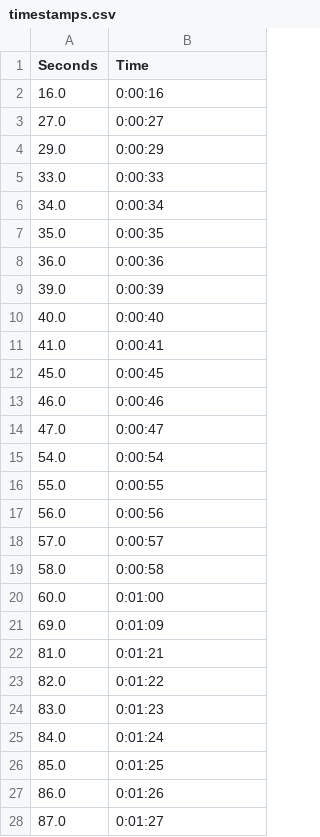
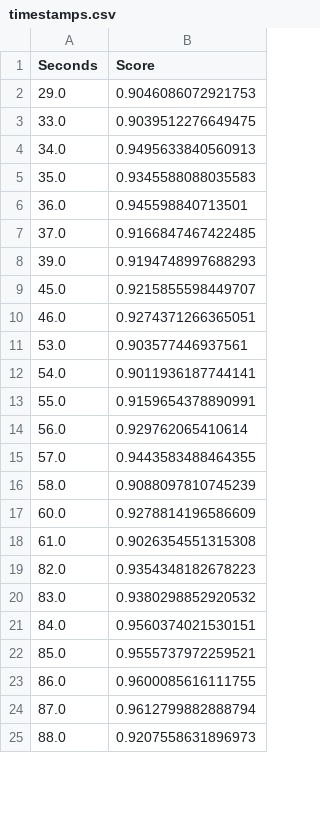
Before and after one commit to AlbertoV5/DxTracker-Reaper, a CSV file: timestamps.csv, drawn as a sheet; only a part is shown; the diff covers the shown part only.

Commit message:
Version 0.1 DxTracker for Reaper
Need to add multiple speaker comatibility
Need to add 'no marker where other speaker talks' optiom
Need to add no .csv option, add score to marker as 100% and make it so you can run the script from Reaper.
Need to add reload project or instantly open created project.

```diff
--- a/timestamps.csv
+++ b/timestamps.csv
@@ -1,28 +1,25 @@
-Seconds,Time
-16.0,0:00:16
-27.0,0:00:27
-29.0,0:00:29
-33.0,0:00:33
-34.0,0:00:34
-35.0,0:00:35
-36.0,0:00:36
-39.0,0:00:39
-40.0,0:00:40
-41.0,0:00:41
-45.0,0:00:45
-46.0,0:00:46
-47.0,0:00:47
-54.0,0:00:54
-55.0,0:00:55
-56.0,0:00:56
-57.0,0:00:57
-58.0,0:00:58
-60.0,0:01:00
-69.0,0:01:09
-81.0,0:01:21
-82.0,0:01:22
-83.0,0:01:23
-84.0,0:01:24
-85.0,0:01:25
-86.0,0:01:26
-87.0,0:01:27
+Seconds,Score
+29.0,0.9046086072921753
+33.0,0.9039512276649475
+34.0,0.9495633840560913
+35.0,0.9345588088035583
+36.0,0.945598840713501
+37.0,0.9166847467422485
+39.0,0.9194748997688293
+45.0,0.9215855598449707
+46.0,0.9274371266365051
+53.0,0.903577446937561
+54.0,0.9011936187744141
+55.0,0.9159654378890991
+56.0,0.929762065410614
+57.0,0.9443583488464355
+58.0,0.9088097810745239
+60.0,0.9278814196586609
+61.0,0.9026354551315308
+82.0,0.9354348182678223
+83.0,0.9380298852920532
+84.0,0.9560374021530151
+85.0,0.9555737972259521
+86.0,0.9600085616111755
+87.0,0.9612799882888794
+88.0,0.9207558631896973
```
Also changed, not shown: 1 added row, 25 removed rows and 71 edited cells elsewhere in this file, 4 other files.
